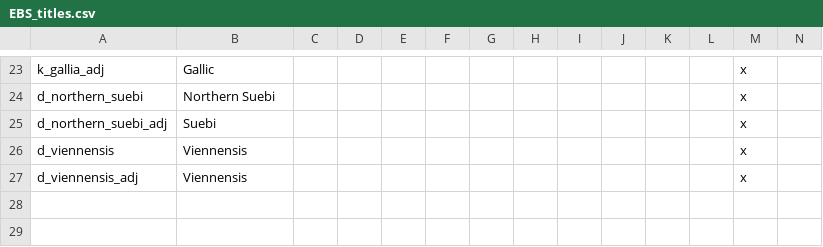
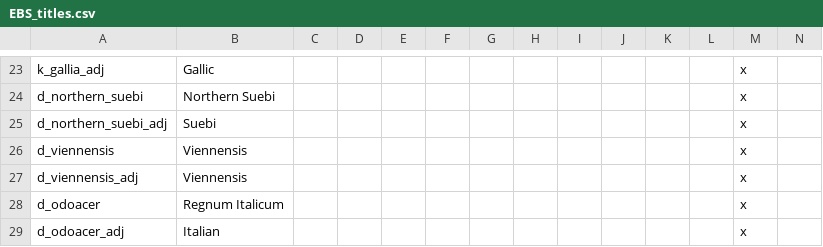
Before and after one commit to IhateTrains/EBS, a CSV file: WtWSMS_EBS/localisation/EBS_titles.csv, drawn as a sheet; only a part is shown, gaps mark what is left out; rows hold the shown columns only; the diff names each change by its address in the sheet, - before the commit and + after, or states it on an @@ line.

Commit message:
Made Odoacer's revolt landless

```diff
--- a/WtWSMS_EBS/localisation/EBS_titles.csv
+++ b/WtWSMS_EBS/localisation/EBS_titles.csv
+row 28: d_odoacer | Regnum Italicum |  |  |  |  |  |  |  |  |  |  | x
+row 29: d_odoacer_adj | Italian |  |  |  |  |  |  |  |  |  |  | x
```
Also changed, not shown: 7 other files.
